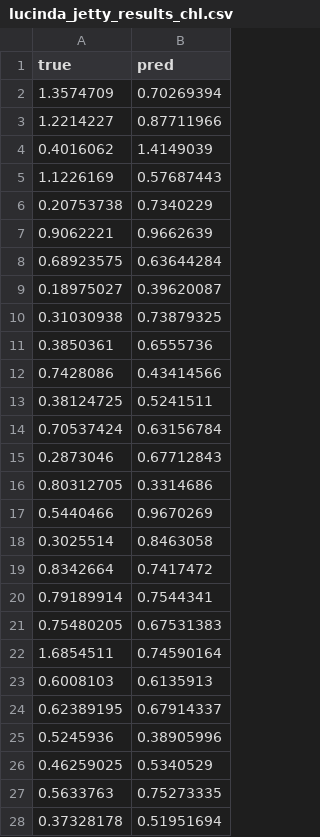
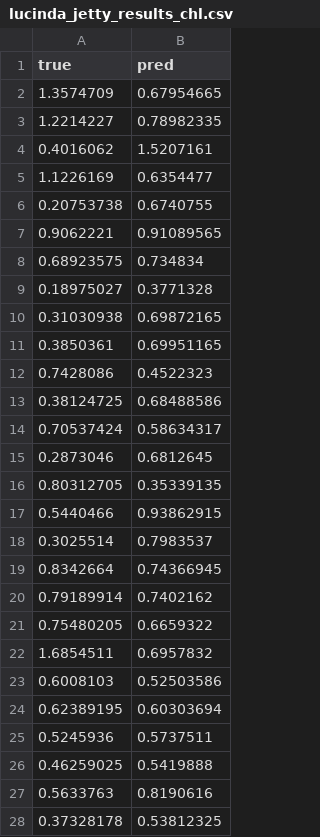
Before and after one commit to yiqing-csiro/wq-meta-learning-public, a CSV file: outputs/lucinda_jetty_results_chl.csv, drawn as a sheet; only a part is shown; the diff covers the shown part only.

```diff
--- a/outputs/lucinda_jetty_results_chl.csv
+++ b/outputs/lucinda_jetty_results_chl.csv
@@ -1,28 +1,28 @@
 true,pred
-1.3574709,0.70269394
-1.2214227,0.87711966
-0.4016062,1.4149039
-1.1226169,0.57687443
-0.20753738,0.7340229
-0.9062221,0.9662639
-0.68923575,0.63644284
-0.18975027,0.39620087
-0.31030938,0.73879325
-0.3850361,0.6555736
-0.7428086,0.43414566
-0.38124725,0.5241511
-0.70537424,0.63156784
-0.2873046,0.67712843
-0.80312705,0.3314686
-0.5440466,0.9670269
-0.3025514,0.8463058
-0.8342664,0.7417472
-0.79189914,0.7544341
-0.75480205,0.67531383
-1.6854511,0.74590164
-0.6008103,0.6135913
-0.62389195,0.67914337
-0.5245936,0.38905996
-0.46259025,0.5340529
-0.5633763,0.75273335
-0.37328178,0.51951694
+1.3574709,0.67954665
+1.2214227,0.78982335
+0.4016062,1.5207161
+1.1226169,0.6354477
+0.20753738,0.6740755
+0.9062221,0.91089565
+0.68923575,0.734834
+0.18975027,0.3771328
+0.31030938,0.69872165
+0.3850361,0.69951165
+0.7428086,0.4522323
+0.38124725,0.68488586
+0.70537424,0.58634317
+0.2873046,0.6812645
+0.80312705,0.35339135
+0.5440466,0.93862915
+0.3025514,0.7983537
+0.8342664,0.74366945
+0.79189914,0.7402162
+0.75480205,0.6659322
+1.6854511,0.6957832
+0.6008103,0.52503586
+0.62389195,0.60303694
+0.5245936,0.5737511
+0.46259025,0.5419888
+0.5633763,0.8190616
+0.37328178,0.53812325
```
Also changed, not shown: 5 edited cells elsewhere in this file, outputs/lucinda_jetty_results_doc.csv, outputs/lucinda_jetty_results_tss.csv, 3 other files.
